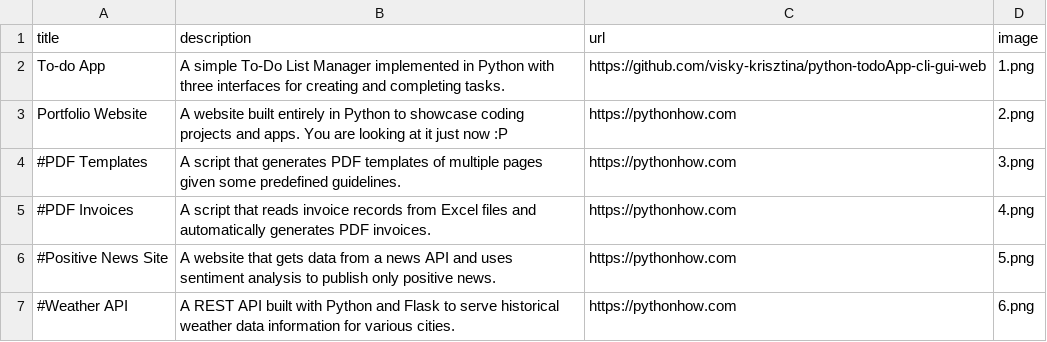
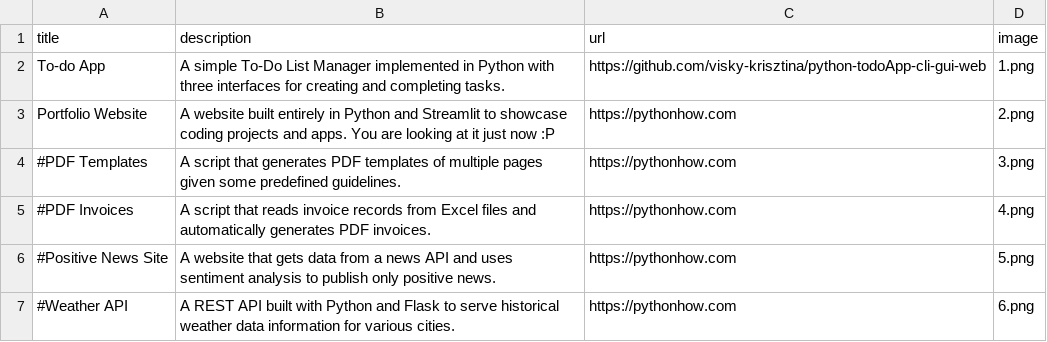
Before and after one commit to visky-krisztina/python-portfolio, a CSV file: data.csv, drawn as a sheet; only a part is shown.

Commit message:
Updated data.csv.

```diff
--- a/data.csv
+++ b/data.csv
@@ -2,3 +2,3 @@ title;description;url;image
 To-do App;A simple To-Do List Manager implemented in Python with three interfaces for creating and completing tasks.;https://github.com/visky-krisztina/python-todoApp-cli-gui-web;1.png
-Portfolio Website;A website built entirely in Python to showcase coding projects and apps. You are looking at it just now :P ;https://pythonhow.com;2.png
+Portfolio Website;A website built entirely in Python and Streamlit to showcase coding projects and apps. You are looking at it just now :P ;https://pythonhow.com;2.png
 #PDF Templates;A script that generates PDF templates of multiple pages given some predefined guidelines.;https://pythonhow.com;3.png
```
